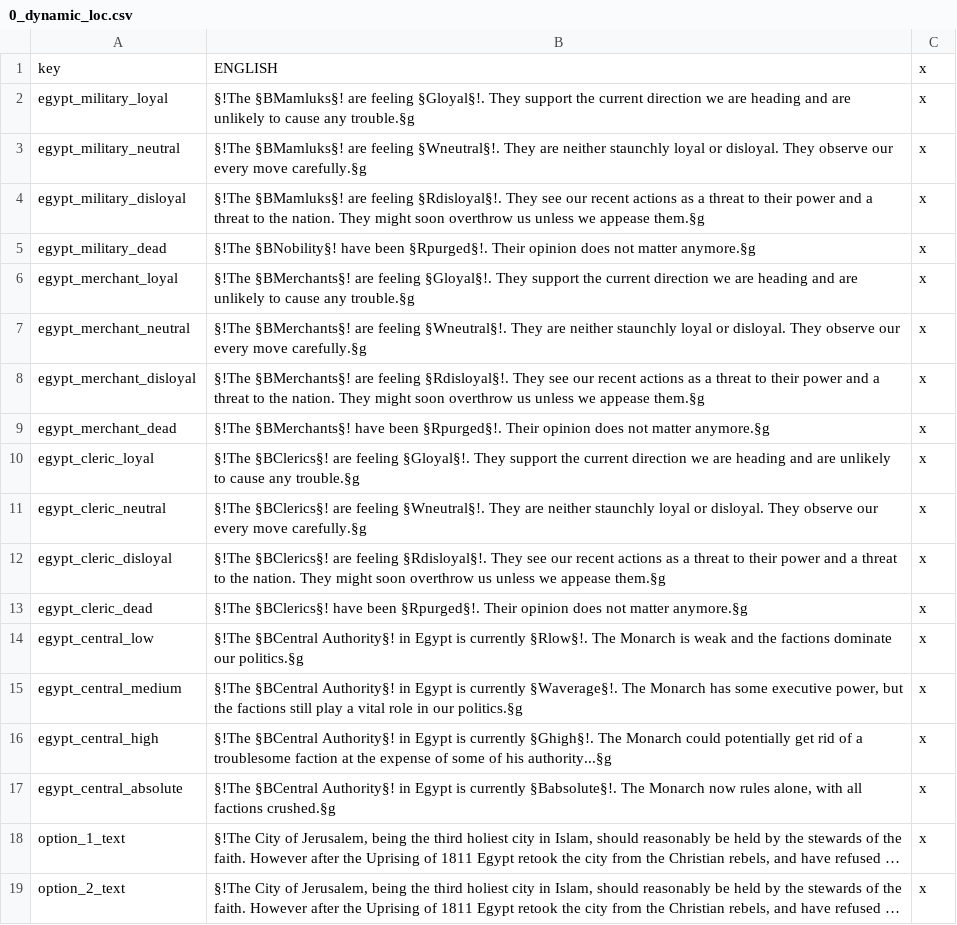
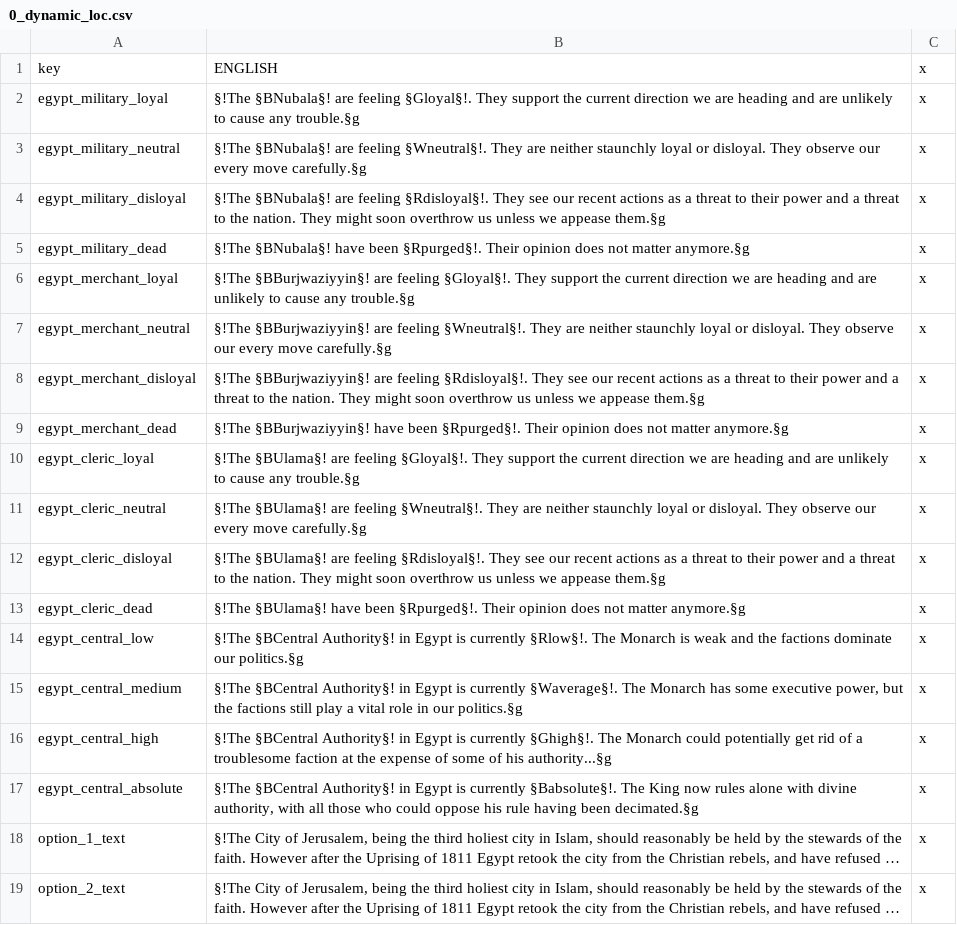
Before and after one commit to Rainbow-Goat/Fall-of-Genghis, a CSV file: Fall of Genghis/localisation/0_dynamic_loc.csv, drawn as a sheet; only a part is shown; long unchanged cells end in …; the diff names each change by its address in the sheet, - before the commit and + after, or states it on an @@ line.

```diff
--- a/Fall of Genghis/localisation/0_dynamic_loc.csv
+++ b/Fall of Genghis/localisation/0_dynamic_loc.csv
-B2: §!The §BMamluks§! are feeling…
+B2: §!The §BNubala§! are feeling…
-B3: §!The §BMamluks§! are feeling…
+B3: §!The §BNubala§! are feeling…
-B4: §!The §BMamluks§! are feeling…
+B4: §!The §BNubala§! are feeling…
-B5: §!The §BNobility§! have been…
+B5: §!The §BNubala§! have been…
-B6: §!The §BMerchants§! are feeling…
+B6: §!The §BBurjwaziyyin§! are feeling…
-B7: §!The §BMerchants§! are feeling…
+B7: §!The §BBurjwaziyyin§! are feeling…
-B8: §!The §BMerchants§! are feeling…
+B8: §!The §BBurjwaziyyin§! are feeling…
-B9: §!The §BMerchants§! have been…
+B9: §!The §BBurjwaziyyin§! have been…
-B10: §!The §BClerics§! are feeling…
+B10: §!The §BUlama§! are feeling…
-B11: §!The §BClerics§! are feeling…
+B11: §!The §BUlama§! are feeling…
-B12: §!The §BClerics§! are feeling…
+B12: §!The §BUlama§! are feeling…
-B13: §!The §BClerics§! have been…
+B13: §!The §BUlama§! have been…
-B17: …§Babsolute§!. The Monarch now rules alone, with all factions crushed.§g
+B17: …§Babsolute§!. The King now rules alone with divine authority, with all those who could oppose his rule having been decimated.§g
```
Also changed, not shown: Fall of Genghis/localisation/0_modifiers.csv, Fall of Genghis/localisation/2_Egypt_flavor.csv, 2 other files.
